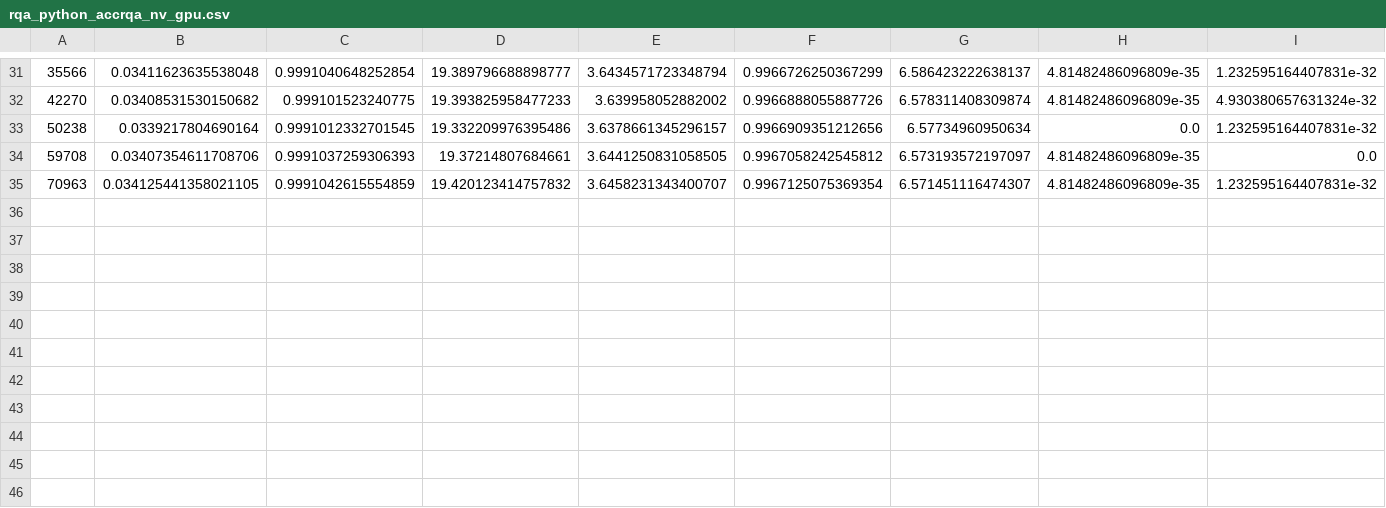
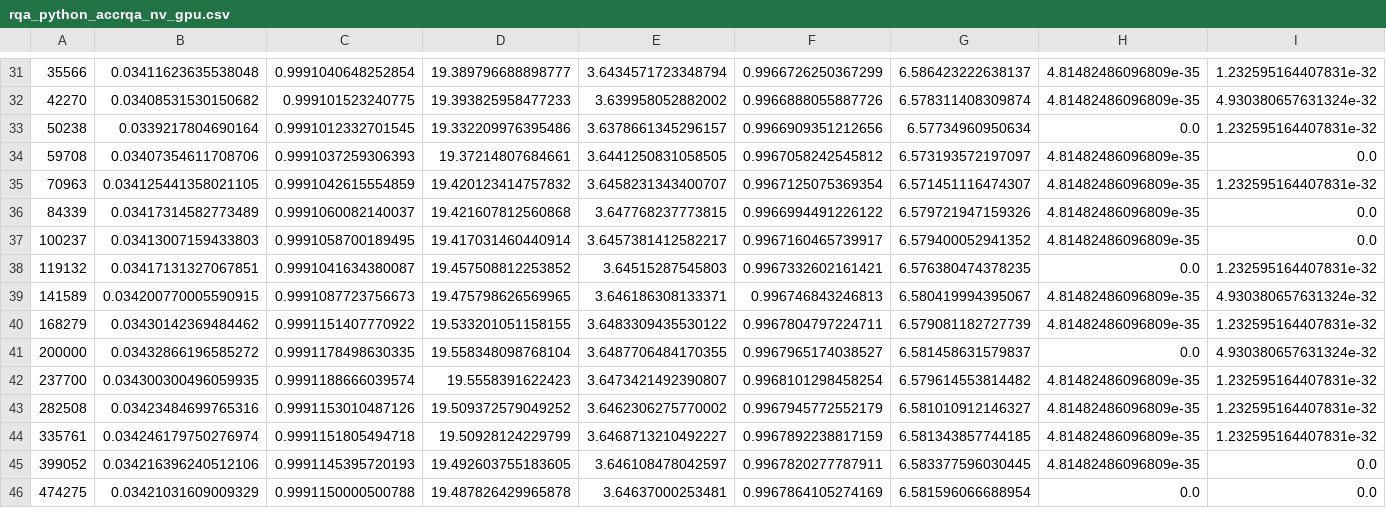
Before and after one commit to pucicu/RP_Speed_Test, a CSV file: Results/rqa_python_accrqa_nv_gpu.csv, drawn as a sheet; only a part is shown, gaps mark what is left out; rows hold the shown columns only; the diff names each change by its address in the sheet, - before the commit and + after, or states it on an @@ line.

Commit message:
new run accrqa allowing longer time

```diff
--- a/Results/rqa_python_accrqa_nv_gpu.csv
+++ b/Results/rqa_python_accrqa_nv_gpu.csv
+row 36: 84339 | 0.03417314582773489 | 0.9991060082140037 | 19.421607812560868 | 3.647768237773815 | 0.9966994491226122 | 6.579721947159326 | 4.81482486096809e-35 | 0.0
+row 37: 100237 | 0.03413007159433803 | 0.9991058700189495 | 19.417031460440914 | 3.6457381412582217 | 0.9967160465739917 | 6.579400052941352 | 4.81482486096809e-35 | 0.0
+row 38: 119132 | 0.03417131327067851 | 0.9991041634380087 | 19.457508812253852 | 3.64515287545803 | 0.9967332602161421 | 6.576380474378235 | 0.0 | 1.232595164407831e-32
+row 39: 141589 | 0.034200770005590915 | 0.9991087723756673 | 19.475798626569965 | 3.646186308133371 | 0.996746843246813 | 6.580419994395067 | 4.81482486096809e-35 | 4.930380657631324e-32
+row 40: 168279 | 0.03430142369484462 | 0.9991151407770922 | 19.533201051158155 | 3.6483309435530122 | 0.9967804797224711 | 6.579081182727739 | 4.81482486096809e-35 | 1.232595164407831e-32
+row 41: 200000 | 0.03432866196585272 | 0.9991178498630335 | 19.558348098768104 | 3.6487706484170355 | 0.9967965174038527 | 6.581458631579837 | 0.0 | 4.930380657631324e-32
+row 42: 237700 | 0.034300300496059935 | 0.9991188666039574 | 19.5558391622423 | 3.6473421492390807 | 0.9968101298458254 | 6.579614553814482 | 4.81482486096809e-35 | 1.232595164407831e-32
+row 43: 282508 | 0.03423484699765316 | 0.9991153010487126 | 19.509372579049252 | 3.6462306275770002 | 0.9967945772552179 | 6.581010912146327 | 4.81482486096809e-35 | 1.232595164407831e-32
+row 44: 335761 | 0.034246179750276974 | 0.9991151805494718 | 19.50928124229799 | 3.6468713210492227 | 0.9967892238817159 | 6.581343857744185 | 4.81482486096809e-35 | 1.232595164407831e-32
+row 45: 399052 | 0.034216396240512106 | 0.9991145395720193 | 19.492603755183605 | 3.646108478042597 | 0.9967820277787911 | 6.583377596030445 | 4.81482486096809e-35 | 0.0
+row 46: 474275 | 0.03421031609009329 | 0.9991150000500788 | 19.487826429965878 | 3.64637000253481 | 0.9967864105274169 | 6.581596066688954 | 0.0 | 0.0
```
Also changed, not shown: Results/rqa_R.csv, Results/rqa_python_accrqa_cpu.csv, 6 other files.
